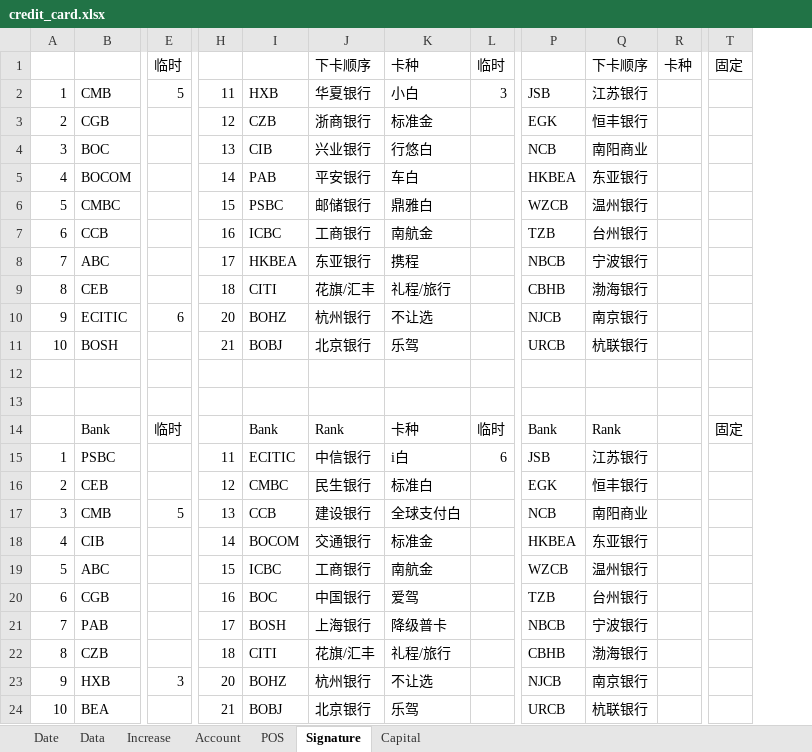
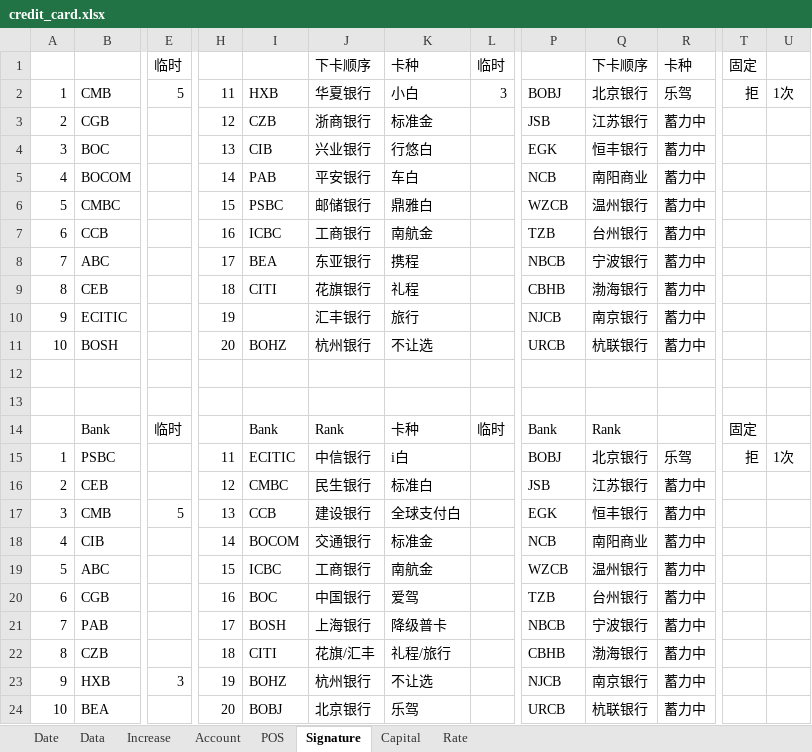
Before and after one commit to dreamingodd/useful_txt, an Excel workbook: credit_card.xlsx, sheet Signature, drawn as a sheet; only a part is shown, gaps mark what is left out; values as stored, in another font and other column widths than the file's, no borders; removed rows and columns are numbered as before the commit, all else as after; the diff names each change by its address in the sheet, - before the commit and + after, or states it on an @@ line.

```diff
--- a/credit_card.xlsx (sheet Signature)
+++ b/credit_card.xlsx (sheet Signature)
+sheet tab: Rate
-column R, row 1: 卡种
+column R, rows 1-24: 卡种 | 乐驾 | 蓄力中 | 蓄力中 | 蓄力中 | 蓄力中 | 蓄力中 | 蓄力中 | 蓄力中 | 蓄力中 | 蓄力中 |  |  |  | 乐驾 | 蓄力中 | 蓄力中 | 蓄力中 | 蓄力中 | 蓄力中 | 蓄力中 | 蓄力中 | 蓄力中 | 蓄力中
+column U, rows 2-15: 1次 |  |  |  |  |  |  |  |  |  |  |  |  | 1次
-P2: JSB
+P2: BOBJ
-Q2: 江苏银行
+Q2: 北京银行
-T2: (empty)
+T2: 拒
-P3: EGK
+P3: JSB
-Q3: 恒丰银行
+Q3: 江苏银行
-P4: NCB
+P4: EGK
-Q4: 南阳商业
+Q4: 恒丰银行
-P5: HKBEA
+P5: NCB
-Q5: 东亚银行
+Q5: 南阳商业
-I8: HKBEA
+I8: BEA
-J9: 花旗/汇丰
+J9: 花旗银行
-K9: 礼程/旅行
+K9: 礼程
-E10: 6
+E10: (empty)
-H10: 20
+H10: 19
-I10: BOHZ
+I10: (empty)
-J10: 杭州银行
+J10: 汇丰银行
-K10: 不让选
+K10: 旅行
-H11: 21
+H11: 20
-I11: BOBJ
+I11: BOHZ
-J11: 北京银行
+J11: 杭州银行
-K11: 乐驾
+K11: 不让选
-L15: 6
+L15: (empty)
-P15: JSB
+P15: BOBJ
-Q15: 江苏银行
+Q15: 北京银行
-T15: (empty)
+T15: 拒
-P16: EGK
+P16: JSB
-Q16: 恒丰银行
+Q16: 江苏银行
-P17: NCB
+P17: EGK
-Q17: 南阳商业
+Q17: 恒丰银行
-P18: HKBEA
+P18: NCB
-Q18: 东亚银行
+Q18: 南阳商业
-H23: 20
+H23: 19
-H24: 21
+H24: 20
```
Also changed, not shown: sheet Date, sheet Account, sheet Data, 1 other file.
